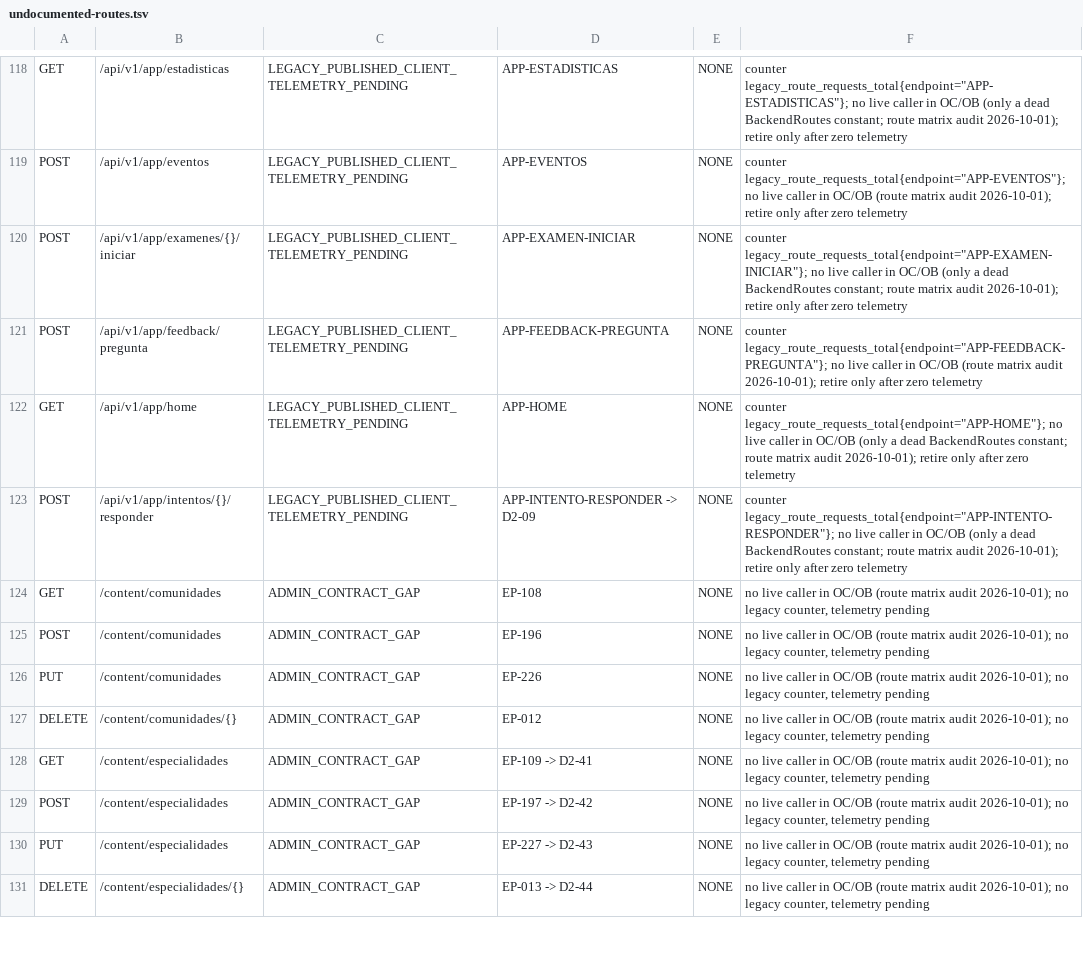
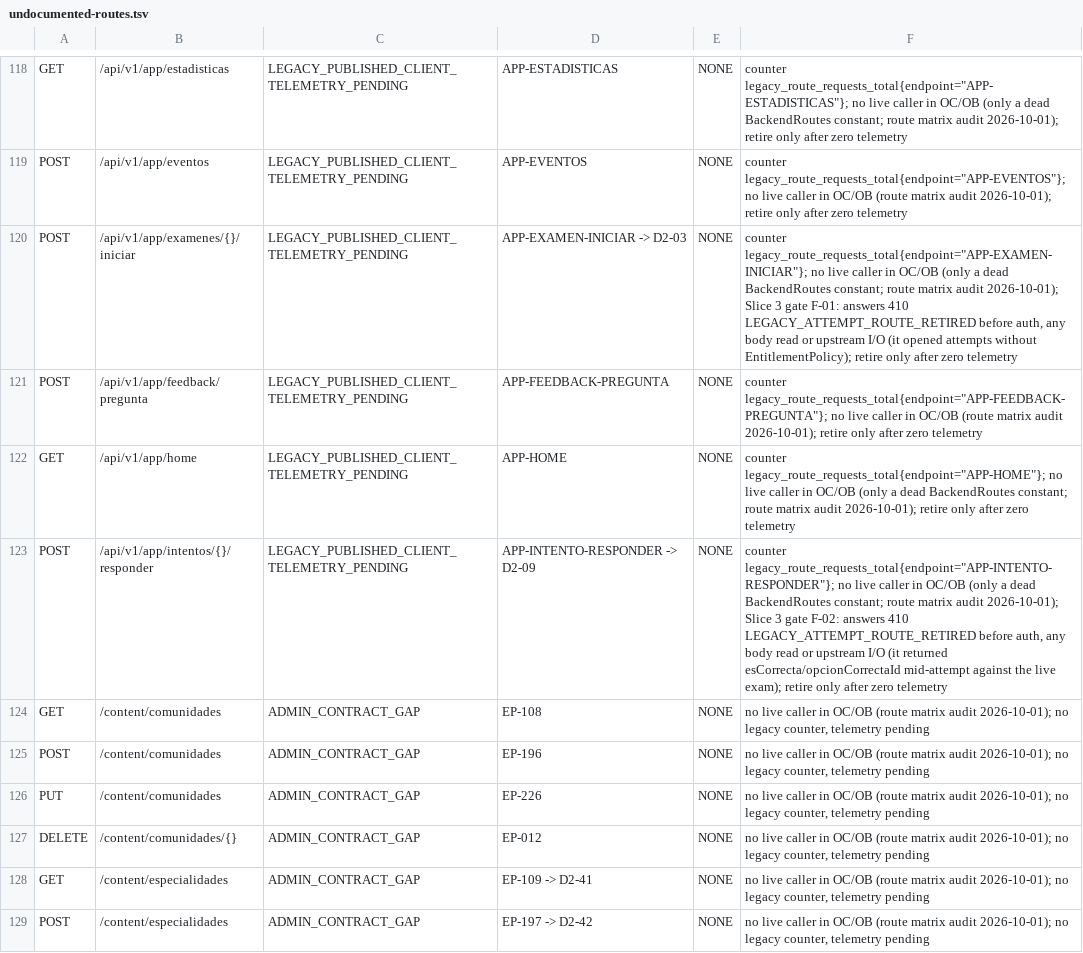
Before and after one commit to franreke05/OposiControl, a TSV file: ops/inventory/undocumented-routes.tsv, drawn as a sheet; only a part is shown, gaps mark what is left out; the shorter side is filled out with more unchanged rows.

```diff
--- a/ops/inventory/undocumented-routes.tsv
+++ b/ops/inventory/undocumented-routes.tsv
@@ -119,6 +119,6 @@ GET	/api/v1/app/estadisticas	LEGACY_PUBLISHED_CLIENT_TELEMETRY_PENDING	APP-ESTAD
 POST	/api/v1/app/eventos	LEGACY_PUBLISHED_CLIENT_TELEMETRY_PENDING	APP-EVENTOS	NONE	counter legacy_route_requests_total{endpoint="APP-EVENTOS"}; no live caller in OC/OB (route matrix audit 2026-10-01); retire only after zero telemetry
-POST	/api/v1/app/examenes/{}/iniciar	LEGACY_PUBLISHED_CLIENT_TELEMETRY_PENDING	APP-EXAMEN-INICIAR	NONE	counter legacy_route_requests_total{endpoint="APP-EXAMEN-INICIAR"}; no live caller in OC/OB (only a dead BackendRoutes constant; route matrix audit 2026-10-01); retire only after zero telemetry
+POST	/api/v1/app/examenes/{}/iniciar	LEGACY_PUBLISHED_CLIENT_TELEMETRY_PENDING	APP-EXAMEN-INICIAR -> D2-03	NONE	counter legacy_route_requests_total{endpoint="APP-EXAMEN-INICIAR"}; no live caller in OC/OB (only a dead BackendRoutes constant; route matrix audit 2026-10-01); Slice 3 gate F-01: answers 410 LEGACY_ATTEMPT_ROUTE_RETIRED before auth, any body read or upstream I/O (it opened attempts without EntitlementPolicy); retire only after zero telemetry
 POST	/api/v1/app/feedback/pregunta	LEGACY_PUBLISHED_CLIENT_TELEMETRY_PENDING	APP-FEEDBACK-PREGUNTA	NONE	counter legacy_route_requests_total{endpoint="APP-FEEDBACK-PREGUNTA"}; no live caller in OC/OB (route matrix audit 2026-10-01); retire only after zero telemetry
 GET	/api/v1/app/home	LEGACY_PUBLISHED_CLIENT_TELEMETRY_PENDING	APP-HOME	NONE	counter legacy_route_requests_total{endpoint="APP-HOME"}; no live caller in OC/OB (only a dead BackendRoutes constant; route matrix audit 2026-10-01); retire only after zero telemetry
-POST	/api/v1/app/intentos/{}/responder	LEGACY_PUBLISHED_CLIENT_TELEMETRY_PENDING	APP-INTENTO-RESPONDER -> D2-09	NONE	counter legacy_route_requests_total{endpoint="APP-INTENTO-RESPONDER"}; no live caller in OC/OB (only a dead BackendRoutes constant; route matrix audit 2026-10-01); retire only after zero telemetry
+POST	/api/v1/app/intentos/{}/responder	LEGACY_PUBLISHED_CLIENT_TELEMETRY_PENDING	APP-INTENTO-RESPONDER -> D2-09	NONE	counter legacy_route_requests_total{endpoint="APP-INTENTO-RESPONDER"}; no live caller in OC/OB (only a dead BackendRoutes constant; route matrix audit 2026-10-01); Slice 3 gate F-02: answers 410 LEGACY_ATTEMPT_ROUTE_RETIRED before auth, any body read or upstream I/O (it returned esCorrecta/opcionCorrectaId mid-attempt against the live exam); retire only after zero telemetry
 GET	/content/comunidades	ADMIN_CONTRACT_GAP	EP-108	NONE	no live caller in OC/OB (route matrix audit 2026-10-01); no legacy counter, telemetry pending
```
Also changed, not shown: docs/integration/api-redesign/legacy-route-register.tsv, 13 other files.
